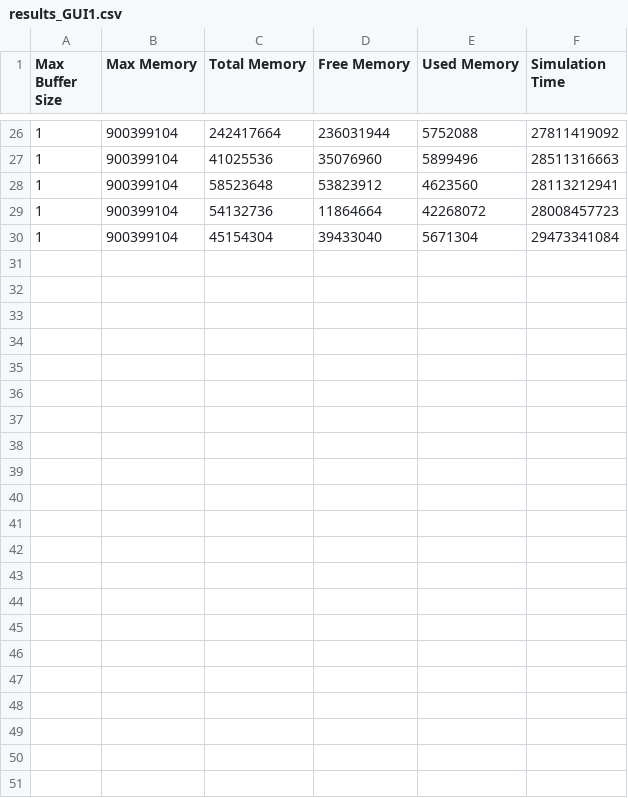
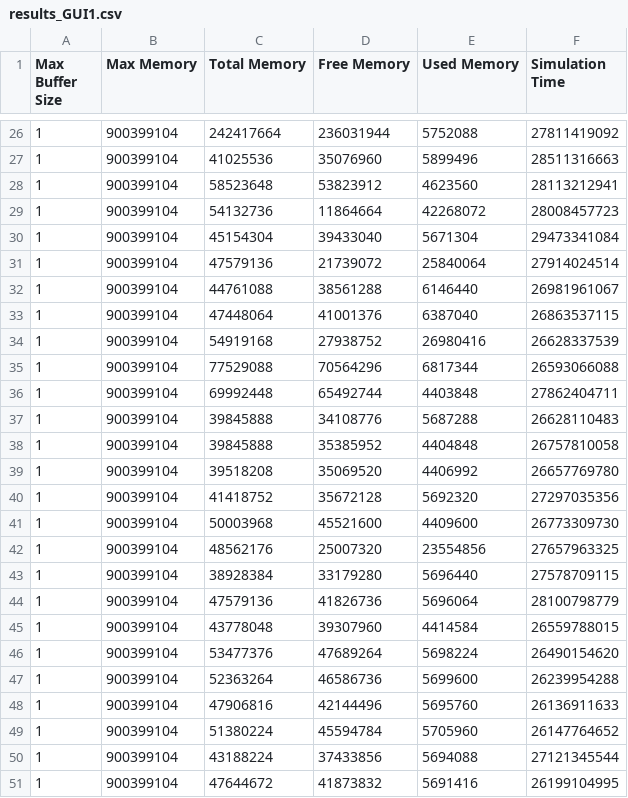
Before and after one commit to alexthelen/CS6310_Project2, a CSV file: Reports/Test Results/Grid Spacing_15 Time Step_1/results_GUI1.csv, drawn as a sheet; only a part is shown, gaps mark what is left out; the diff names each change by its address in the sheet, - before the commit and + after, or states it on an @@ line.

Commit message:
Completed results. 50 trials.

```diff
--- a/Reports/Test Results/Grid Spacing_15 Time Step_1/results_GUI1.csv
+++ b/Reports/Test Results/Grid Spacing_15 Time Step_1/results_GUI1.csv
+row 31: 1 | 900399104 | 47579136 | 21739072 | 25840064 | 27914024514
+row 32: 1 | 900399104 | 44761088 | 38561288 | 6146440 | 26981961067
+row 33: 1 | 900399104 | 47448064 | 41001376 | 6387040 | 26863537115
+row 34: 1 | 900399104 | 54919168 | 27938752 | 26980416 | 26628337539
+row 35: 1 | 900399104 | 77529088 | 70564296 | 6817344 | 26593066088
+row 36: 1 | 900399104 | 69992448 | 65492744 | 4403848 | 27862404711
+row 37: 1 | 900399104 | 39845888 | 34108776 | 5687288 | 26628110483
+row 38: 1 | 900399104 | 39845888 | 35385952 | 4404848 | 26757810058
+row 39: 1 | 900399104 | 39518208 | 35069520 | 4406992 | 26657769780
+row 40: 1 | 900399104 | 41418752 | 35672128 | 5692320 | 27297035356
+row 41: 1 | 900399104 | 50003968 | 45521600 | 4409600 | 26773309730
+row 42: 1 | 900399104 | 48562176 | 25007320 | 23554856 | 27657963325
+row 43: 1 | 900399104 | 38928384 | 33179280 | 5696440 | 27578709115
+row 44: 1 | 900399104 | 47579136 | 41826736 | 5696064 | 28100798779
+row 45: 1 | 900399104 | 43778048 | 39307960 | 4414584 | 26559788015
+row 46: 1 | 900399104 | 53477376 | 47689264 | 5698224 | 26490154620
+row 47: 1 | 900399104 | 52363264 | 46586736 | 5699600 | 26239954288
+row 48: 1 | 900399104 | 47906816 | 42144496 | 5695760 | 26136911633
+row 49: 1 | 900399104 | 51380224 | 45594784 | 5705960 | 26147764652
+row 50: 1 | 900399104 | 43188224 | 37433856 | 5694088 | 27121345544
+row 51: 1 | 900399104 | 47644672 | 41873832 | 5691416 | 26199104995
```
